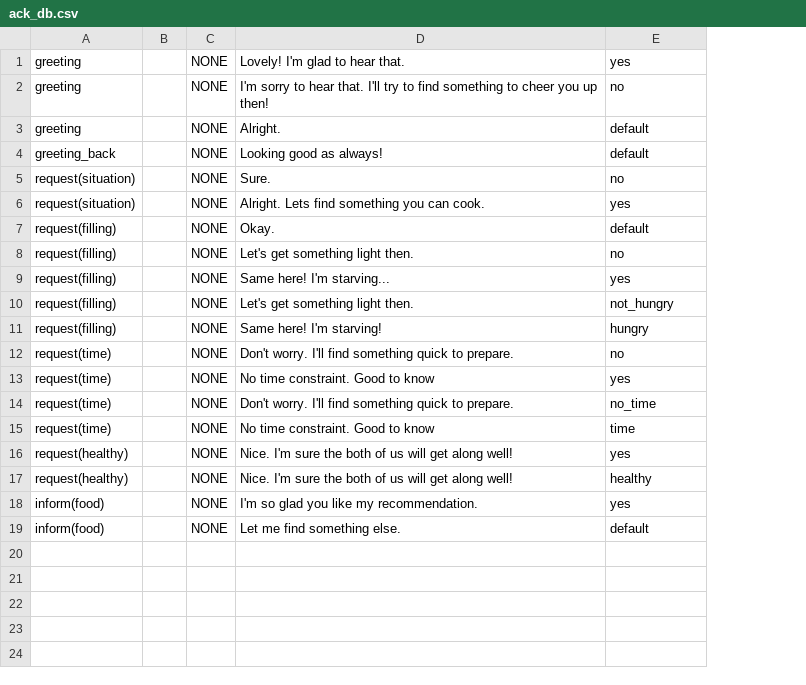
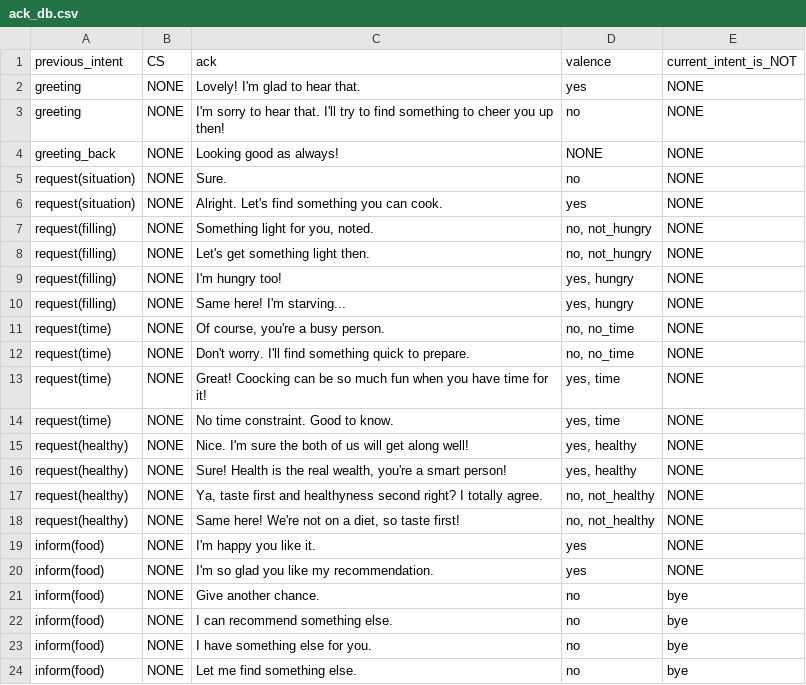
Before and after one commit to UofGSocialRobotics/Conversational-Agent, a CSV file: food/resources/nlg/ack_db.csv, drawn as a sheet; only a part is shown; removed rows and columns are numbered as before the commit, all else as after; the diff covers the shown part only; the diff names each change by its address in the sheet, - before the commit and + after, or states it on an @@ line.

```diff
--- a/food/resources/nlg/ack_db.csv
+++ b/food/resources/nlg/ack_db.csv
-column B, empty
+column E, rows 2-16: all NONE; row 20: NONE; row 24: bye
+row 1: previous_intent | CS | ack | valence | current_intent_is_NOT
-row 3: greeting |  | NONE | Alright. | default
-D4: default
+D4: NONE
-C6: Alright. Lets find something you can cook.
+C6: Alright. Let's find something you can cook.
-C7: Okay.
+C7: Something light for you, noted.
-D7: default
+D7: no, not_hungry
-D8: no
+D8: no, not_hungry
-row 9: request(filling) |  | NONE | Same here! I'm starving... | yes
-C9: Let's get something light then.
+C9: I'm hungry too!
-D9: not_hungry
+D9: yes, hungry
-C10: Same here! I'm starving!
+C10: Same here! I'm starving...
-D10: hungry
+D10: yes, hungry
-C11: Don't worry. I'll find something quick to prepare.
+C11: Of course, you're a busy person.
-D11: no
+D11: no, no_time
-C12: No time constraint. Good to know
+C12: Don't worry. I'll find something quick to prepare.
-D12: yes
+D12: no, no_time
-C13: Don't worry. I'll find something quick to prepare.
+C13: Great! Coocking can be so much fun when you have time for it!
-D13: no_time
+D13: yes, time
-C14: No time constraint. Good to know
+C14: No time constraint. Good to know.
-D14: time
+D14: yes, time
-D15: yes
+D15: yes, healthy
-C16: Nice. I'm sure the both of us will get along well!
+C16: Sure! Health is the real wealth, you're a smart person!
-D16: healthy
+D16: yes, healthy
+row 17: request(healthy) | NONE | Ya, taste first and healthyness second right? I totally agree. | no, not_healthy | NONE
+row 18: request(healthy) | NONE | Same here! We're not on a diet, so taste first! | no, not_healthy | NONE
+row 19: inform(food) | NONE | I'm happy you like it. | yes | NONE
+row 21: inform(food) | NONE | Give another chance. | no | bye
+row 22: inform(food) | NONE | I can recommend something else. | no | bye
+row 23: inform(food) | NONE | I have something else for you. | no | bye
-D24: default
+D24: no
```
Also changed, not shown: 2 added rows elsewhere in this file, 3 other files.
